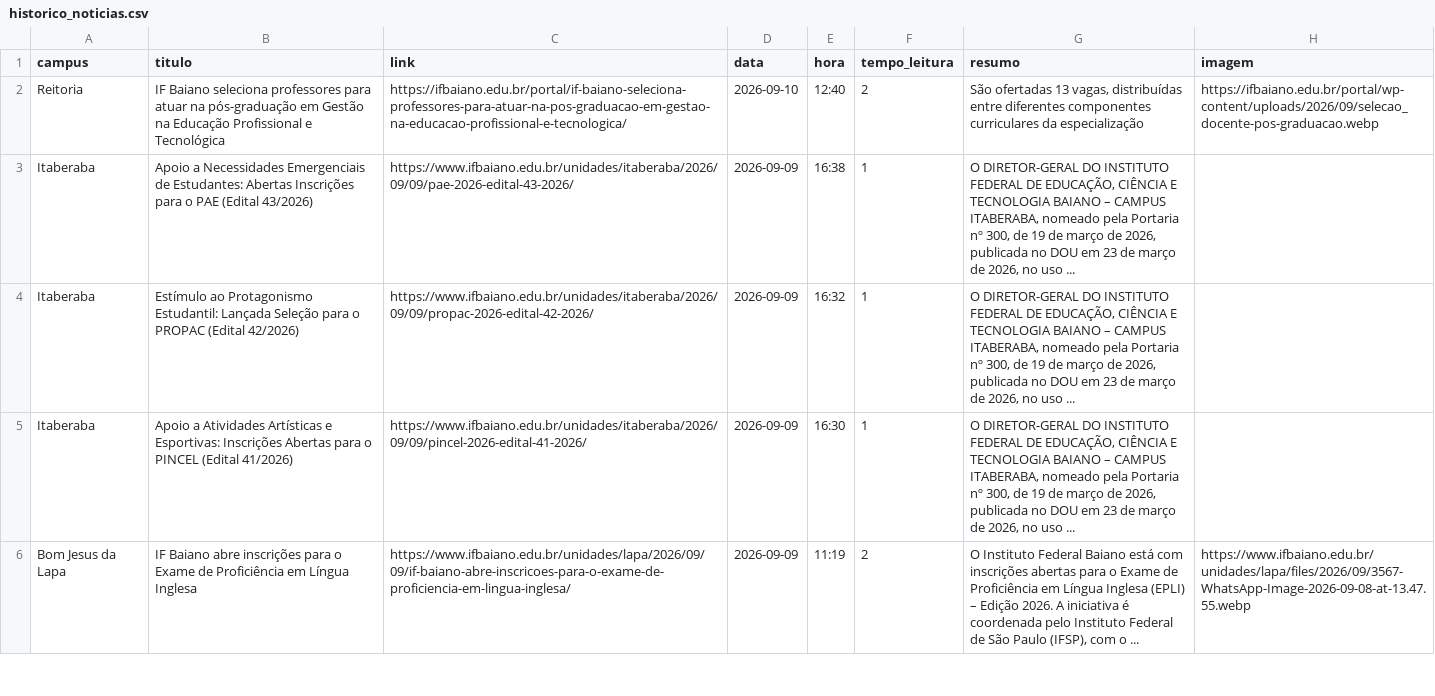
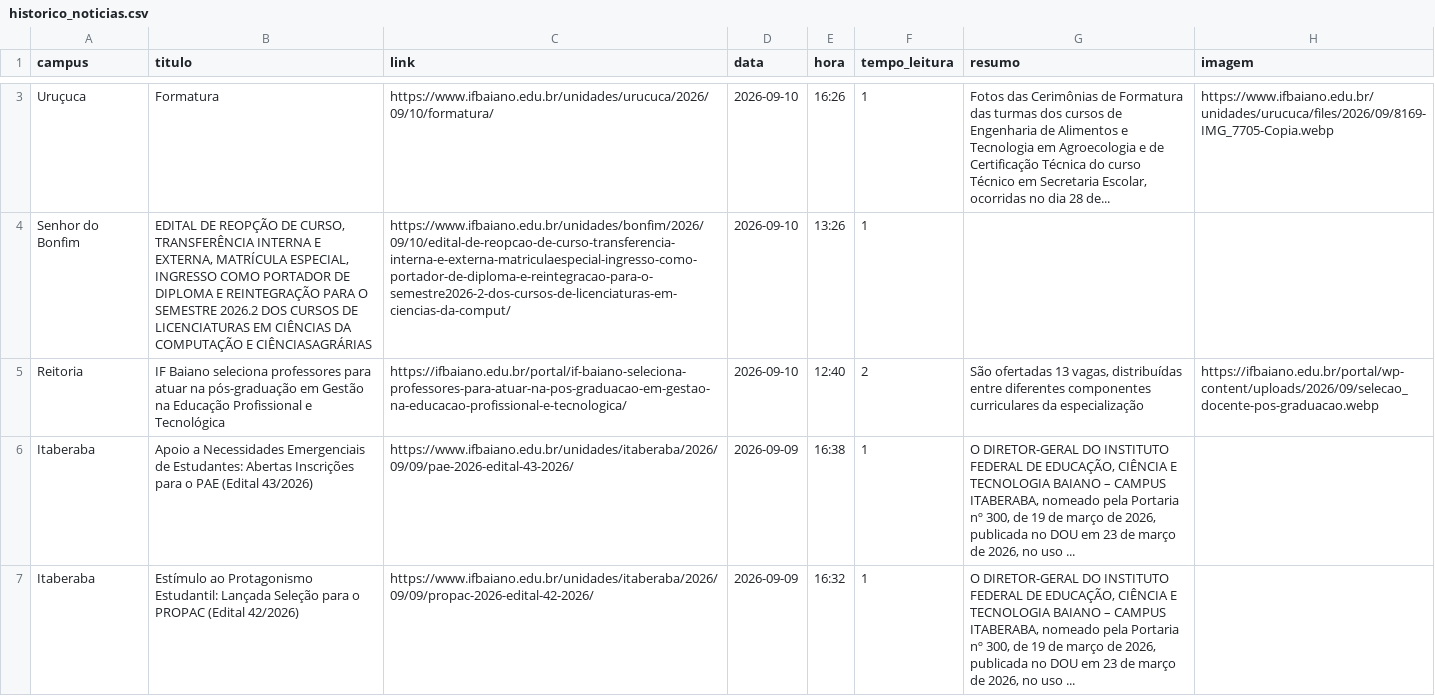
Before and after one commit to ascomifbaiano/jornal-bembaiano, a CSV file: data/historico_noticias.csv, drawn as a sheet; only a part is shown, gaps mark what is left out; the shorter side is filled out with more unchanged rows; the diff covers the shown part only; the diff names each change by its address in the sheet, - before the commit and + after, or states it on an @@ line.

```diff
--- a/data/historico_noticias.csv
+++ b/data/historico_noticias.csv
+row 3: Uruçuca | Formatura | https://www.ifbaiano.edu.br/unidades/urucuca/2026/09/10/formatura/ | 2026-09-10 | 16:26 | 1 | Fotos das Cerimônias de Formatura das turmas dos cursos de Engenharia de Alimentos e Tecnologia em Agroecologia e de Certificação Técnica do curso Técnico em Secretaria Escolar, ocorridas no dia 28 de... | https://www.ifbaiano.edu.br/unidades/urucuca/files/2026/09/8169-IMG_7705-Copia.webp
+row 4: Senhor do Bonfim | EDITAL DE REOPÇÃO DE CURSO, TRANSFERÊNCIA INTERNA E EXTERNA, MATRÍCULA ESPECIAL, INGRESSO COMO PORTADOR DE DIPLOMA E REINTEGRAÇÃO PARA O SEMESTRE 2026.2 DOS CURSOS DE LICENCIATURAS EM CIÊNCIAS DA COMPUTAÇÃO E CIÊNCIASAGRÁRIAS | https://www.ifbaiano.edu.br/unidades/bonfim/2026/09/10/edital-de-reopcao-de-curso-transferencia-interna-e-externa-matriculaespecial-ingresso-como-portador-de-diploma-e-reintegracao-para-o-semestre2026-2-dos-cursos-de-licenciaturas-em-ciencias-da-comput/ | 2026-09-10 | 13:26 | 1
```
Also changed, not shown: 1 added row, 1 removed row and 3 edited cells elsewhere in this file.
